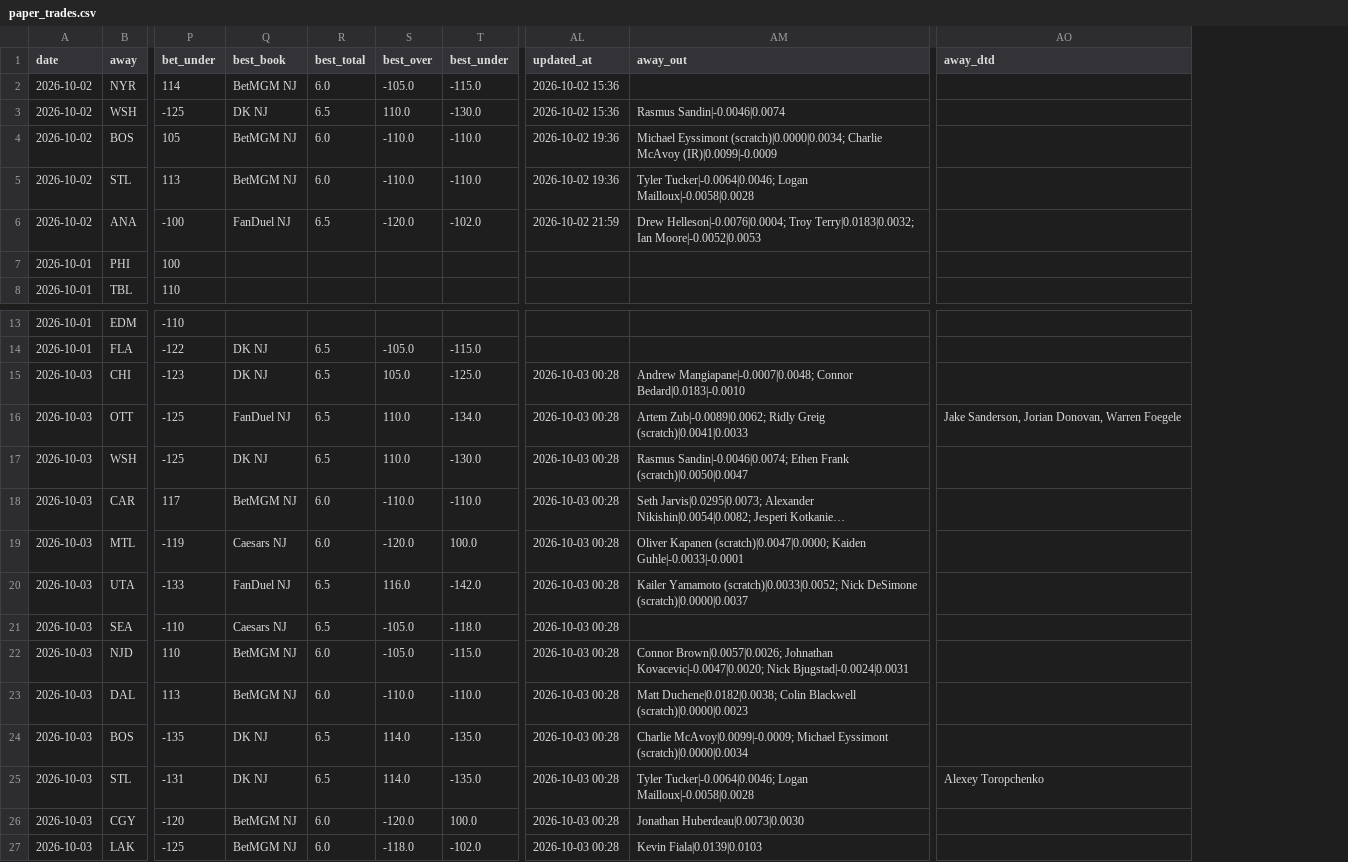
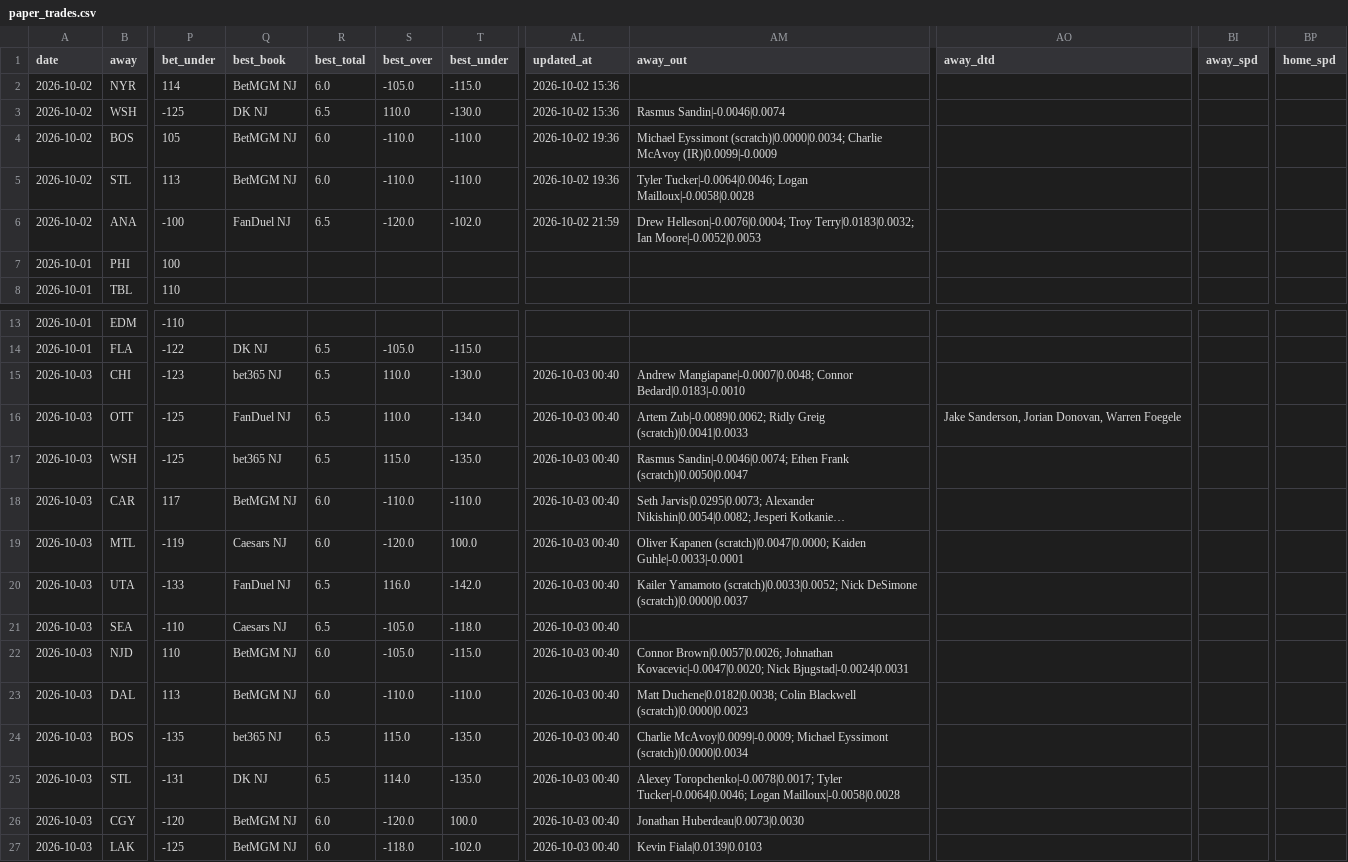
Before and after one commit to Prezbo8/NHL-total-model, a CSV file: data/paper_trades.csv, drawn as a sheet; only a part is shown, gaps mark what is left out; long unchanged cells end in …; the diff names each change by its address in the sheet, - before the commit and + after, or states it on an @@ line.

```diff
--- a/data/paper_trades.csv
+++ b/data/paper_trades.csv
+column BI (away_spd), empty
+column BP (home_spd), empty
-Q15 (best_book): DK NJ
+Q15 (best_book): bet365 NJ
-S15 (best_over): 105.0
+S15 (best_over): 110.0
-T15 (best_under): -125.0
+T15 (best_under): -130.0
-AL15:AL27 (updated_at): 2026-10-03 00:28
+AL15:AL27 (updated_at): 2026-10-03 00:40
-Q17 (best_book): DK NJ
+Q17 (best_book): bet365 NJ
-S17 (best_over): 110.0
+S17 (best_over): 115.0
-T17 (best_under): -130.0
+T17 (best_under): -135.0
-Q24 (best_book): DK NJ
+Q24 (best_book): bet365 NJ
-S24 (best_over): 114.0
+S24 (best_over): 115.0
-AM25 (away_out): Tyler Tucker|-0.0064|0.0046;…
+AM25 (away_out): Alexey Toropchenko|-0.0078|0.0017; Tyler Tucker|-0.0064|0.0046;…
-AO25 (away_dtd): Alexey Toropchenko
+AO25 (away_dtd): (empty)
```
Also changed, not shown: 14 other files.
